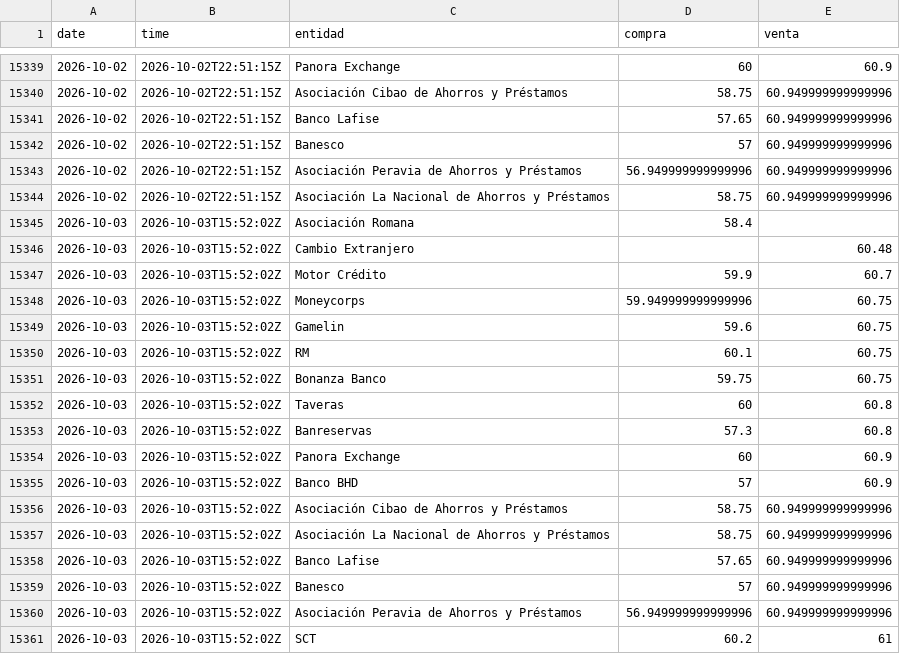
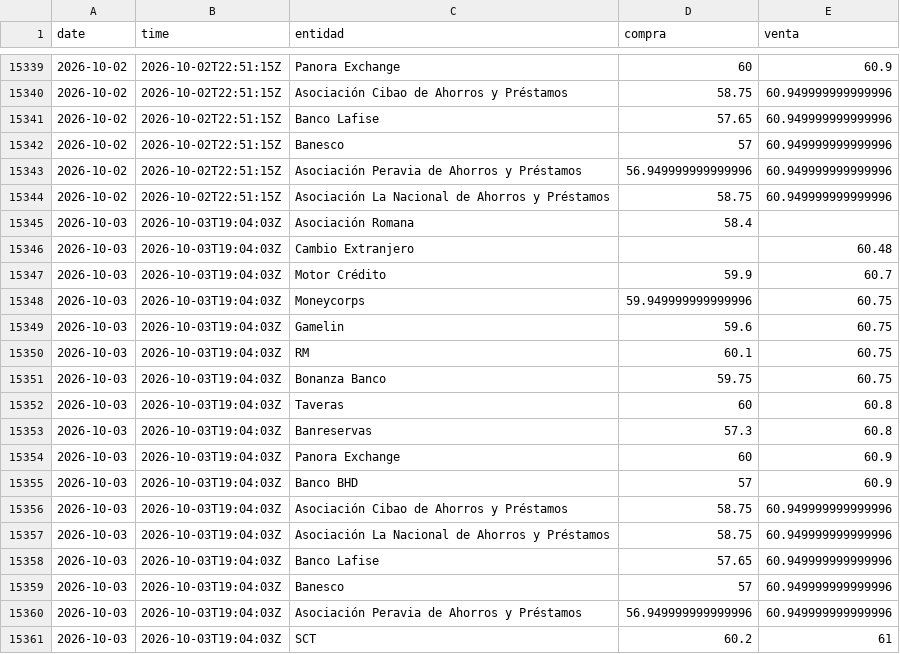
Before and after one commit to emilarmando03/webscraping-tc2, a CSV file: data/infodolar/_historico_infodolar.csv, drawn as a sheet; only a part is shown, gaps mark what is left out.

```diff
--- a/data/infodolar/_historico_infodolar.csv
+++ b/data/infodolar/_historico_infodolar.csv
@@ -15344,18 +15344,18 @@ date,time,entidad,compra,venta
 2026-10-02,2026-10-02T22:51:15Z,Asociación La Nacional de Ahorros y Préstamos,58.75,60.949999999999996
-2026-10-03,2026-10-03T15:52:02Z,Asociación Romana,58.4,
-2026-10-03,2026-10-03T15:52:02Z,Cambio Extranjero,,60.48
-2026-10-03,2026-10-03T15:52:02Z,Motor Crédito,59.9,60.7
-2026-10-03,2026-10-03T15:52:02Z,Moneycorps,59.949999999999996,60.75
-2026-10-03,2026-10-03T15:52:02Z,Gamelin,59.6,60.75
-2026-10-03,2026-10-03T15:52:02Z,RM,60.1,60.75
-2026-10-03,2026-10-03T15:52:02Z,Bonanza Banco,59.75,60.75
-2026-10-03,2026-10-03T15:52:02Z,Taveras,60,60.8
-2026-10-03,2026-10-03T15:52:02Z,Banreservas,57.3,60.8
-2026-10-03,2026-10-03T15:52:02Z,Panora Exchange,60,60.9
-2026-10-03,2026-10-03T15:52:02Z,Banco BHD,57,60.9
-2026-10-03,2026-10-03T15:52:02Z,Asociación Cibao de Ahorros y Préstamos,58.75,60.949999999999996
-2026-10-03,2026-10-03T15:52:02Z,Asociación La Nacional de Ahorros y Préstamos,58.75,60.949999999999996
-2026-10-03,2026-10-03T15:52:02Z,Banco Lafise,57.65,60.949999999999996
-2026-10-03,2026-10-03T15:52:02Z,Banesco,57,60.949999999999996
-2026-10-03,2026-10-03T15:52:02Z,Asociación Peravia de Ahorros y Préstamos,56.949999999999996,60.949999999999996
-2026-10-03,2026-10-03T15:52:02Z,SCT,60.2,61
+2026-10-03,2026-10-03T19:04:03Z,Asociación Romana,58.4,
+2026-10-03,2026-10-03T19:04:03Z,Cambio Extranjero,,60.48
+2026-10-03,2026-10-03T19:04:03Z,Motor Crédito,59.9,60.7
+2026-10-03,2026-10-03T19:04:03Z,Moneycorps,59.949999999999996,60.75
+2026-10-03,2026-10-03T19:04:03Z,Gamelin,59.6,60.75
+2026-10-03,2026-10-03T19:04:03Z,RM,60.1,60.75
+2026-10-03,2026-10-03T19:04:03Z,Bonanza Banco,59.75,60.75
+2026-10-03,2026-10-03T19:04:03Z,Taveras,60,60.8
+2026-10-03,2026-10-03T19:04:03Z,Banreservas,57.3,60.8
+2026-10-03,2026-10-03T19:04:03Z,Panora Exchange,60,60.9
+2026-10-03,2026-10-03T19:04:03Z,Banco BHD,57,60.9
+2026-10-03,2026-10-03T19:04:03Z,Asociación Cibao de Ahorros y Préstamos,58.75,60.949999999999996
+2026-10-03,2026-10-03T19:04:03Z,Asociación La Nacional de Ahorros y Préstamos,58.75,60.949999999999996
+2026-10-03,2026-10-03T19:04:03Z,Banco Lafise,57.65,60.949999999999996
+2026-10-03,2026-10-03T19:04:03Z,Banesco,57,60.949999999999996
+2026-10-03,2026-10-03T19:04:03Z,Asociación Peravia de Ahorros y Préstamos,56.949999999999996,60.949999999999996
+2026-10-03,2026-10-03T19:04:03Z,SCT,60.2,61
```
Also changed, not shown: data/infodolar/csv/2026-10-03.csv, 4 other files.
